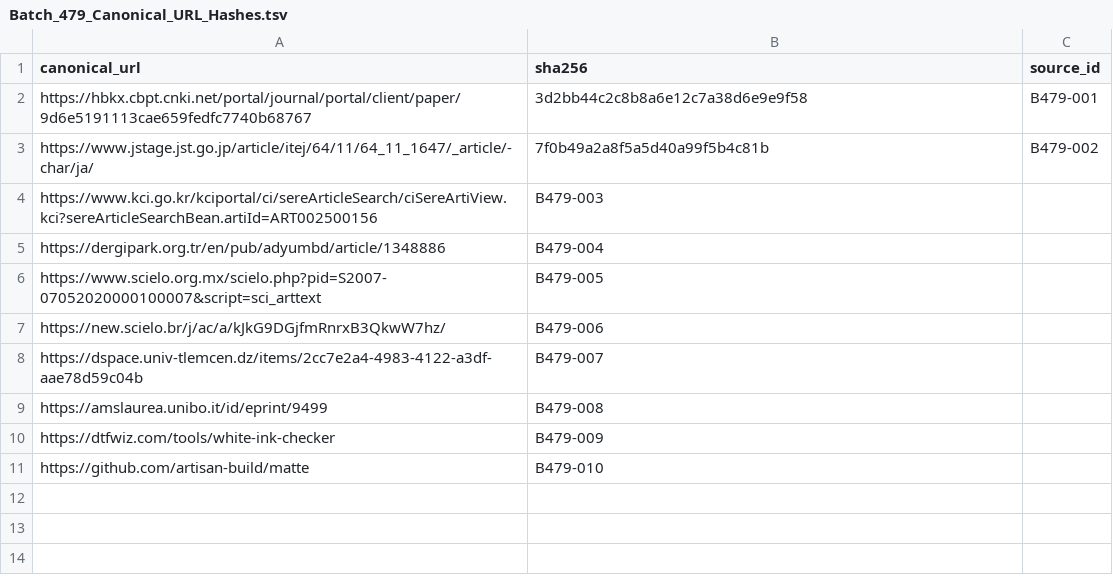
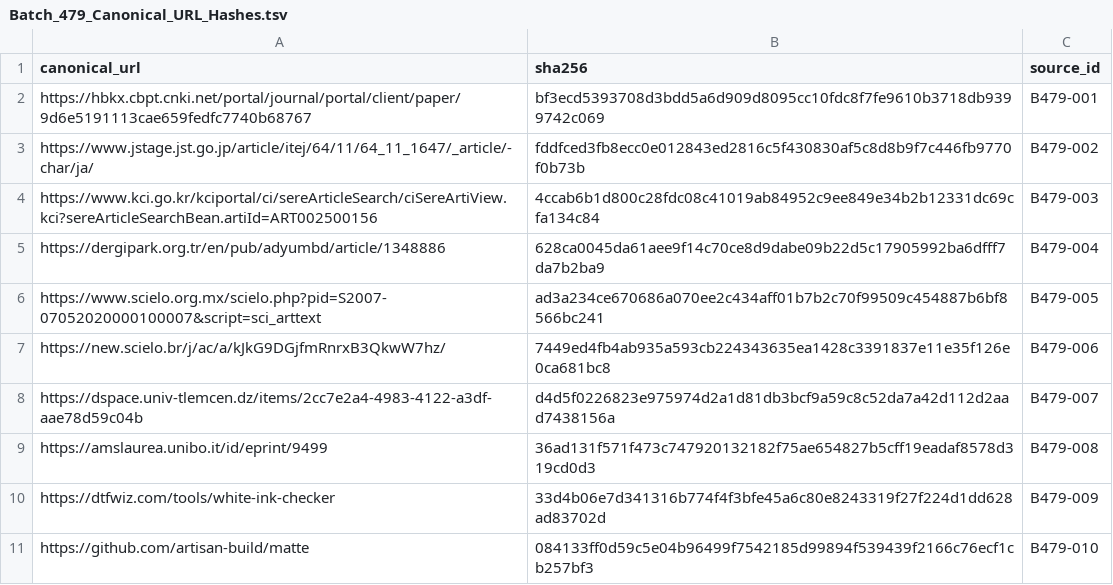
Before and after one commit to shs0088/DTF, a TSV file: research/Batch_479_Canonical_URL_Hashes.tsv, drawn as a sheet.

Commit message:
Repair malformed Batch 479 canonical URL SHA-256 index

```diff
--- a/research/Batch_479_Canonical_URL_Hashes.tsv
+++ b/research/Batch_479_Canonical_URL_Hashes.tsv
@@ -1,11 +1,11 @@
 canonical_url	sha256	source_id
-https://hbkx.cbpt.cnki.net/portal/journal/portal/client/paper/9d6e5191113cae659fedfc7740b68767	3d2bb44c2c8b8a6e12c7a38d6e9e9f58	B479-001
-https://www.jstage.jst.go.jp/article/itej/64/11/64_11_1647/_article/-char/ja/	7f0b49a2a8f5a5d40a99f5b4c81b	B479-002
-https://www.kci.go.kr/kciportal/ci/sereArticleSearch/ciSereArtiView.kci?sereArticleSearchBean.artiId=ART002500156	B479-003
-https://dergipark.org.tr/en/pub/adyumbd/article/1348886	B479-004
-https://www.scielo.org.mx/scielo.php?pid=S2007-07052020000100007&script=sci_arttext	B479-005
-https://new.scielo.br/j/ac/a/kJkG9DGjfmRnrxB3QkwW7hz/	B479-006
-https://dspace.univ-tlemcen.dz/items/2cc7e2a4-4983-4122-a3df-aae78d59c04b	B479-007
-https://amslaurea.unibo.it/id/eprint/9499	B479-008
-https://dtfwiz.com/tools/white-ink-checker	B479-009
-https://github.com/artisan-build/matte	B479-010
+https://hbkx.cbpt.cnki.net/portal/journal/portal/client/paper/9d6e5191113cae659fedfc7740b68767	bf3ecd5393708d3bdd5a6d909d8095cc10fdc8f7fe9610b3718db9399742c069	B479-001
+https://www.jstage.jst.go.jp/article/itej/64/11/64_11_1647/_article/-char/ja/	fddfced3fb8ecc0e012843ed2816c5f430830af5c8d8b9f7c446fb9770f0b73b	B479-002
+https://www.kci.go.kr/kciportal/ci/sereArticleSearch/ciSereArtiView.kci?sereArticleSearchBean.artiId=ART002500156	4ccab6b1d800c28fdc08c41019ab84952c9ee849e34b2b12331dc69cfa134c84	B479-003
+https://dergipark.org.tr/en/pub/adyumbd/article/1348886	628ca0045da61aee9f14c70ce8d9dabe09b22d5c17905992ba6dfff7da7b2ba9	B479-004
+https://www.scielo.org.mx/scielo.php?pid=S2007-07052020000100007&script=sci_arttext	ad3a234ce670686a070ee2c434aff01b7b2c70f99509c454887b6bf8566bc241	B479-005
+https://new.scielo.br/j/ac/a/kJkG9DGjfmRnrxB3QkwW7hz/	7449ed4fb4ab935a593cb224343635ea1428c3391837e11e35f126e0ca681bc8	B479-006
+https://dspace.univ-tlemcen.dz/items/2cc7e2a4-4983-4122-a3df-aae78d59c04b	d4d5f0226823e975974d2a1d81db3bcf9a59c8c52da7a42d112d2aad7438156a	B479-007
+https://amslaurea.unibo.it/id/eprint/9499	36ad131f571f473c747920132182f75ae654827b5cff19eadaf8578d319cd0d3	B479-008
+https://dtfwiz.com/tools/white-ink-checker	33d4b06e7d341316b774f4f3bfe45a6c80e8243319f27f224d1dd628ad83702d	B479-009
+https://github.com/artisan-build/matte	084133ff0d59c5e04b96499f7542185d99894f539439f2166c76ecf1cb257bf3	B479-010
```
